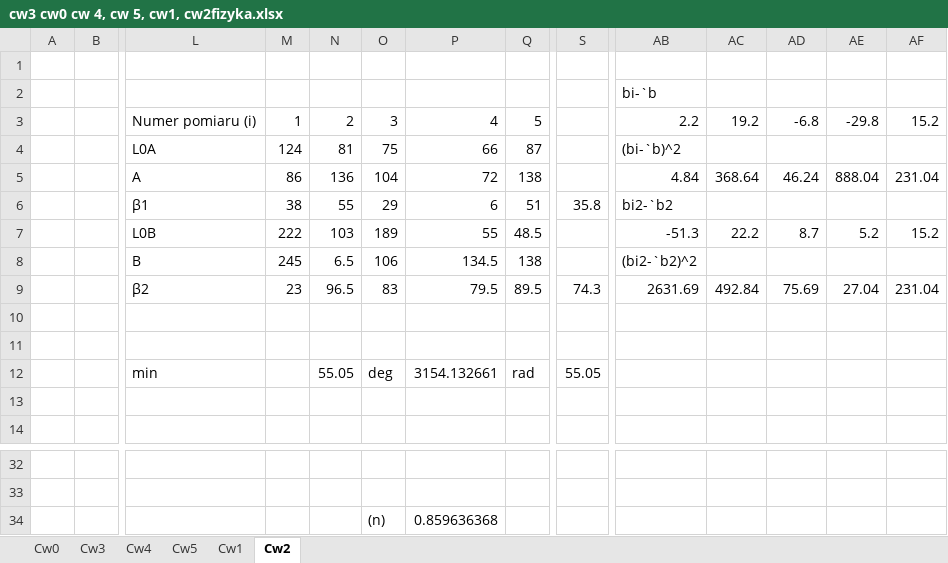
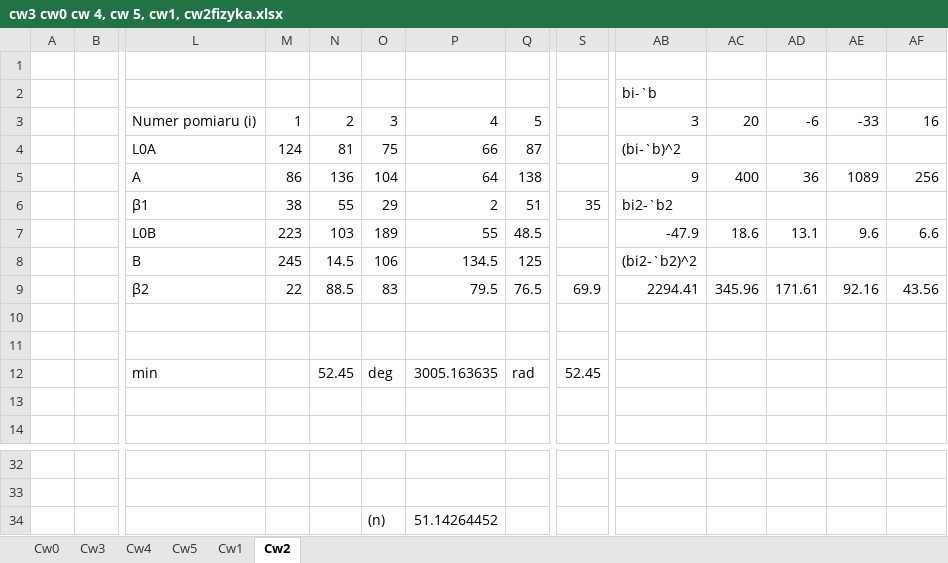
Before and after one commit to MrMods/StudiaLab, an Excel workbook: LabFizyka/cw3 cw0 cw 4, cw 5, cw1, cw2fizyka.xlsx, sheet Cw2, drawn as a sheet; only a part is shown, gaps mark what is left out; values as stored, in another font and other column widths than the file's, no borders; removed rows and columns are numbered as before the commit, all else as after; rows hold the shown columns only; the diff covers the shown part only; the diff names each change by its address in the sheet, - before the commit and + after, or states it on an @@ line.

Commit message:
Add files via upload

```diff
--- a/LabFizyka/cw3 cw0 cw 4, cw 5, cw1, cw2fizyka.xlsx (sheet Cw2)
+++ b/LabFizyka/cw3 cw0 cw 4, cw 5, cw1, cw2fizyka.xlsx (sheet Cw2)
-AB3: 2.2
+AB3: 3
-AC3: 19.2
+AC3: 20
-AD3: -6.8
+AD3: -6
-AE3: -29.8
+AE3: -33
-AF3: 15.2
+AF3: 16
-P5: 72
+P5: 64
-AB5: 4.84
+AB5: 9
-AC5: 368.64
+AC5: 400
-AD5: 46.24
+AD5: 36
-AE5: 888.04
+AE5: 1089
-AF5: 231.04
+AF5: 256
-P6: 6
+P6: 2
-S6: 35.8
+S6: 35
-M7: 222
+M7: 223
-AB7: -51.3
+AB7: -47.9
-AC7: 22.2
+AC7: 18.6
-AD7: 8.7
+AD7: 13.1
-AE7: 5.2
+AE7: 9.6
-AF7: 15.2
+AF7: 6.6
-N8: 6.5
+N8: 14.5
-Q8: 138
+Q8: 125
-row 9:  |  | β2 | 23 | 96.5 | 83 | 79.5 | 89.5 | 74.3 | 2631.69 | 492.84 | 75.69 | 27.04 | 231.04
+row 9:  |  | β2 | 22 | 88.5 | 83 | 79.5 | 76.5 | 69.9 | 2294.41 | 345.96 | 171.61 | 92.16 | 43.56
-N12: 55.05
+N12: 52.45
-P12: 3154.132661
+P12: 3005.163635
-S12: 55.05
+S12: 52.45
-P34: 0.859636368
+P34: 51.14264452
```
Also changed, not shown: 1 added row, 1 removed row and 6 edited cells elsewhere in this sheet.
